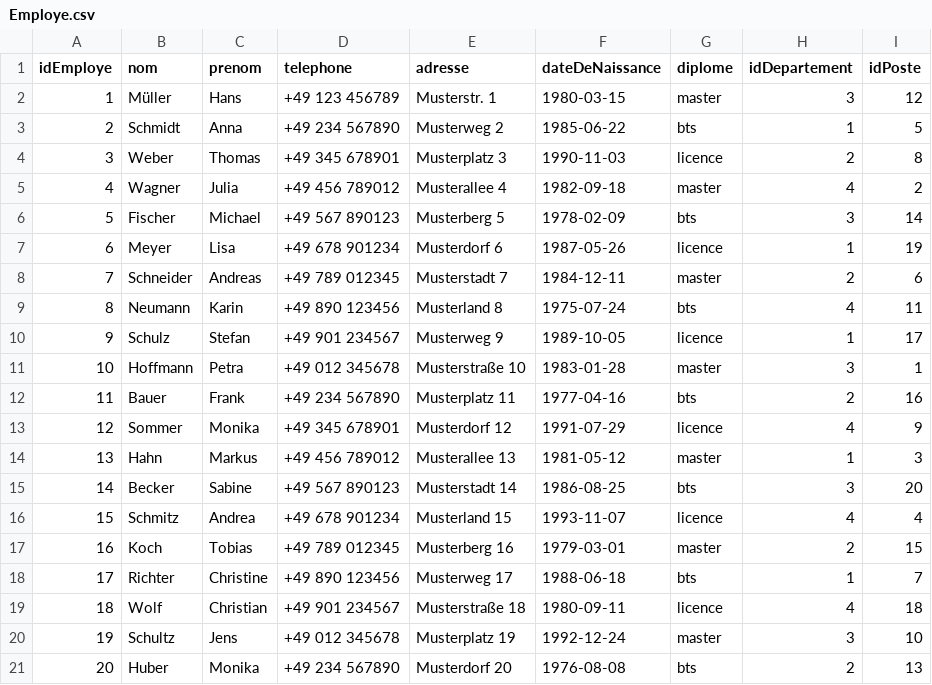
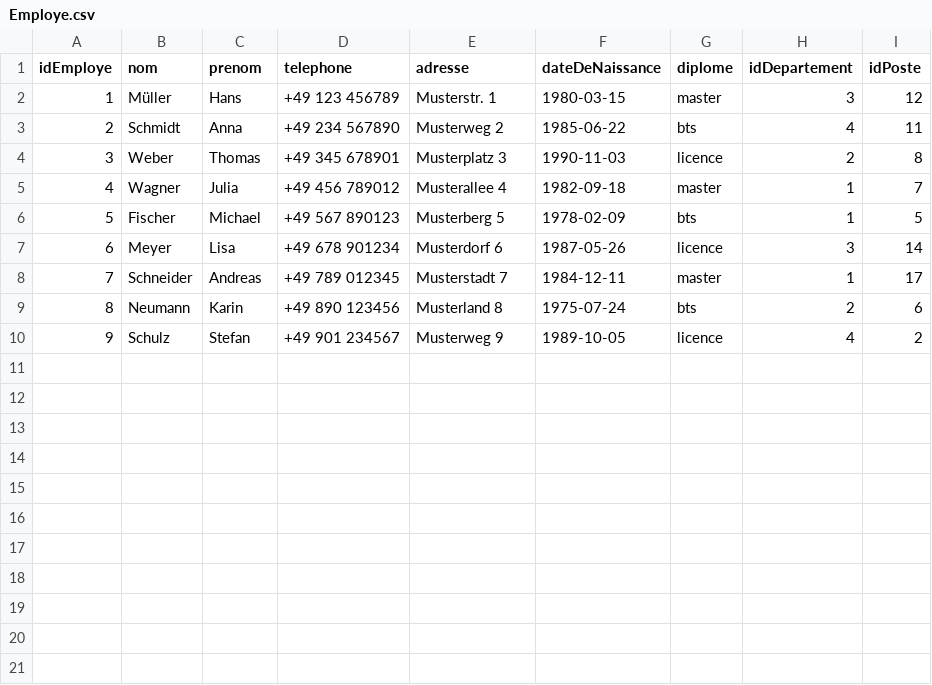
Before and after one commit to Chakibx/Global-Human-Resources, a CSV file: data/allemagne/Employe.csv, drawn as a sheet.

```diff
--- a/data/allemagne/Employe.csv
+++ b/data/allemagne/Employe.csv
@@ -2,20 +2,9 @@ idEmploye,nom,prenom,telephone,adresse,dateDeNaissance,diplome,idDepartement,idP
 1,Müller,Hans,+49 123 456789,Musterstr. 1,1980-03-15,master,3,12
-2,Schmidt,Anna,+49 234 567890,Musterweg 2,1985-06-22,bts,1,5
+2,Schmidt,Anna,+49 234 567890,Musterweg 2,1985-06-22,bts,4,11
 3,Weber,Thomas,+49 345 678901,Musterplatz 3,1990-11-03,licence,2,8
-4,Wagner,Julia,+49 456 789012,Musterallee 4,1982-09-18,master,4,2
-5,Fischer,Michael,+49 567 890123,Musterberg 5,1978-02-09,bts,3,14
-6,Meyer,Lisa,+49 678 901234,Musterdorf 6,1987-05-26,licence,1,19
-7,Schneider,Andreas,+49 789 012345,Musterstadt 7,1984-12-11,master,2,6
-8,Neumann,Karin,+49 890 123456,Musterland 8,1975-07-24,bts,4,11
-9,Schulz,Stefan,+49 901 234567,Musterweg 9,1989-10-05,licence,1,17
-10,Hoffmann,Petra,+49 012 345678,Musterstraße 10,1983-01-28,master,3,1
-11,Bauer,Frank,+49 234 567890,Musterplatz 11,1977-04-16,bts,2,16
-12,Sommer,Monika,+49 345 678901,Musterdorf 12,1991-07-29,licence,4,9
-13,Hahn,Markus,+49 456 789012,Musterallee 13,1981-05-12,master,1,3
-14,Becker,Sabine,+49 567 890123,Musterstadt 14,1986-08-25,bts,3,20
-15,Schmitz,Andrea,+49 678 901234,Musterland 15,1993-11-07,licence,4,4
-16,Koch,Tobias,+49 789 012345,Musterberg 16,1979-03-01,master,2,15
-17,Richter,Christine,+49 890 123456,Musterweg 17,1988-06-18,bts,1,7
-18,Wolf,Christian,+49 901 234567,Musterstraße 18,1980-09-11,licence,4,18
-19,Schultz,Jens,+49 012 345678,Musterplatz 19,1992-12-24,master,3,10
-20,Huber,Monika,+49 234 567890,Musterdorf 20,1976-08-08,bts,2,13
+4,Wagner,Julia,+49 456 789012,Musterallee 4,1982-09-18,master,1,7
+5,Fischer,Michael,+49 567 890123,Musterberg 5,1978-02-09,bts,1,5
+6,Meyer,Lisa,+49 678 901234,Musterdorf 6,1987-05-26,licence,3,14
+7,Schneider,Andreas,+49 789 012345,Musterstadt 7,1984-12-11,master,1,17
+8,Neumann,Karin,+49 890 123456,Musterland 8,1975-07-24,bts,2,6
+9,Schulz,Stefan,+49 901 234567,Musterweg 9,1989-10-05,licence,4,2
```
Also changed, not shown: 1 other file.
